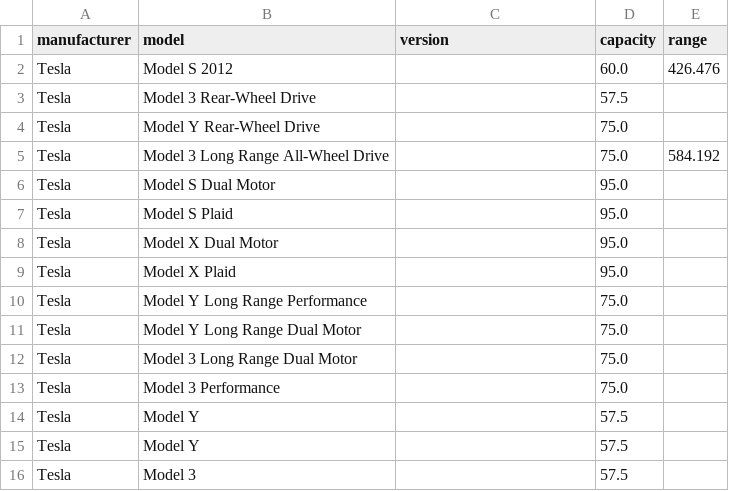
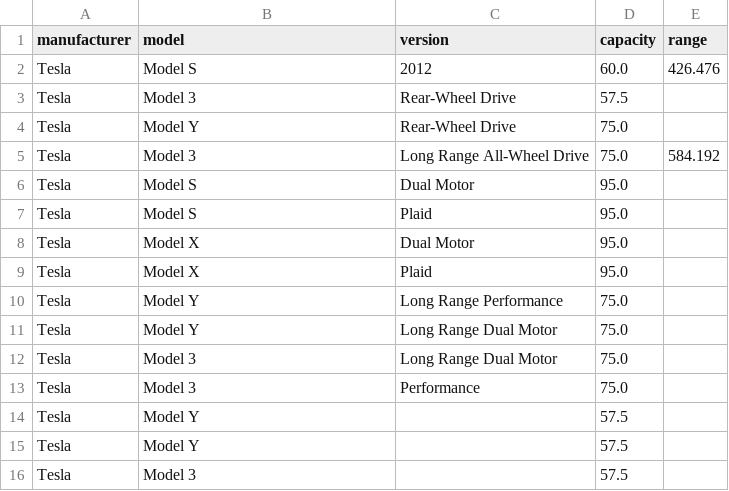
Before and after one commit to charlesproye/murfy-cover-app, a CSV file: src/core/data_cache/models_info.csv, drawn as a sheet; only a part is shown.

Commit message:
Rename: ../../transform/fleet_info/fleet_info_config.py -> ../../transform/fleet_info/config.py. Refactored transform.processed_tss.tesla_fleet_info.get_fleet_info.

```diff
--- a/src/core/data_cache/models_info.csv
+++ b/src/core/data_cache/models_info.csv
@@ -1,14 +1,14 @@
 manufacturer,model,version,capacity,range
-Tesla,Model S 2012,,60.0,426.476
-Tesla,Model 3 Rear-Wheel Drive,,57.5,
-Tesla,Model Y Rear-Wheel Drive,,75.0,
-Tesla,Model 3 Long Range All-Wheel Drive,,75.0,584.192
-Tesla,Model S Dual Motor,,95.0,
-Tesla,Model S Plaid,,95.0,
-Tesla,Model X Dual Motor,,95.0,
-Tesla,Model X Plaid,,95.0,
-Tesla,Model Y Long Range Performance,,75.0,
-Tesla,Model Y Long Range Dual Motor,,75.0,
-Tesla,Model 3 Long Range Dual Motor,,75.0,
-Tesla,Model 3 Performance,,75.0,
+Tesla,Model S,2012,60.0,426.476
+Tesla,Model 3,Rear-Wheel Drive,57.5,
+Tesla,Model Y,Rear-Wheel Drive,75.0,
+Tesla,Model 3,Long Range All-Wheel Drive,75.0,584.192
+Tesla,Model S,Dual Motor,95.0,
+Tesla,Model S,Plaid,95.0,
+Tesla,Model X,Dual Motor,95.0,
+Tesla,Model X,Plaid,95.0,
+Tesla,Model Y,Long Range Performance,75.0,
+Tesla,Model Y,Long Range Dual Motor,75.0,
+Tesla,Model 3,Long Range Dual Motor,75.0,
+Tesla,Model 3,Performance,75.0,
 Tesla,Model Y,,57.5,
```
Also changed, not shown: 6 other files.
